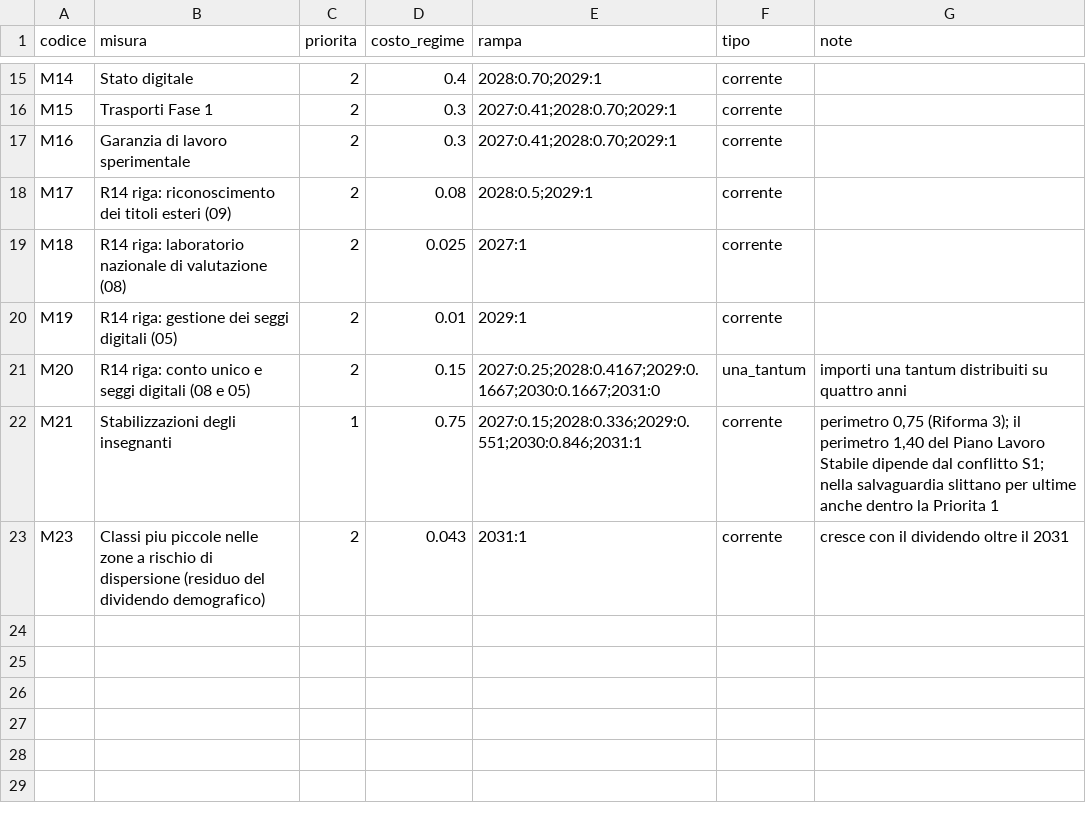
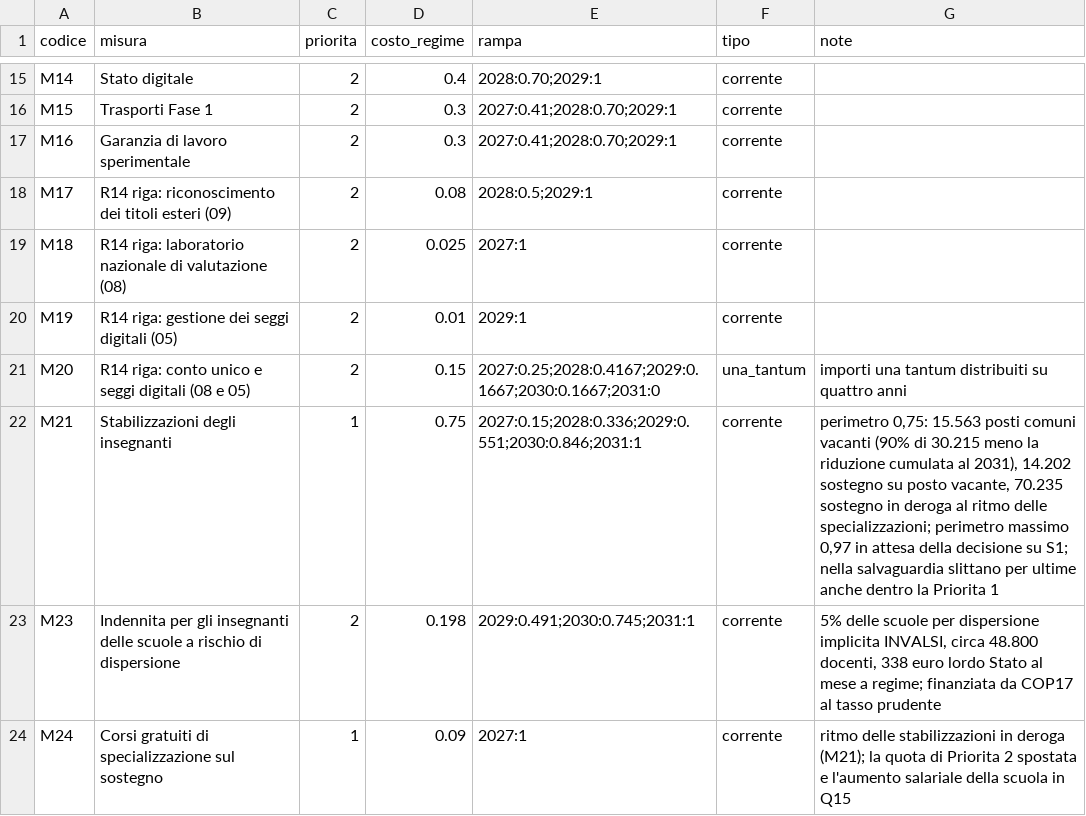
Before and after one commit to robertalimone0-lang/quarto-stato, a CSV file: dati/misure.csv, drawn as a sheet; only a part is shown, gaps mark what is left out.

```diff
--- a/dati/misure.csv
+++ b/dati/misure.csv
@@ -21,3 +21,4 @@ M19,R14 riga: gestione dei seggi digitali (05),2,0.01,2029:1,corrente,
 M20,R14 riga: conto unico e seggi digitali (08 e 05),2,0.15,2027:0.25;2028:0.4167;2029:0.1667;2030:0.1667;2031:0,una_tantum,importi una tantum distribuiti su quattro anni
-M21,Stabilizzazioni degli insegnanti,1,0.75,2027:0.15;2028:0.336;2029:0.551;2030:0.846;2031:1,corrente,"perimetro 0,75 (Riforma 3); il perimetro 1,40 del Piano Lavoro Stabile dipende dal conflitto S1; nella salvaguardia slittano per ultime anche dentro la Priorita 1"
-M23,Classi piu piccole nelle zone a rischio di dispersione (residuo del dividendo demografico),2,0.043,2031:1,corrente,cresce con il dividendo oltre il 2031
+M21,Stabilizzazioni degli insegnanti,1,0.75,2027:0.15;2028:0.336;2029:0.551;2030:0.846;2031:1,corrente,"perimetro 0,75: 15.563 posti comuni vacanti (90% di 30.215 meno la riduzione cumulata al 2031), 14.202 sostegno su posto vacante, 70.235 sostegno in deroga al ritmo delle specializzazioni; perimetro massimo 0,97 in attesa della decisione su S1; nella salvaguardia slittano per ultime anche dentro la Priorita 1"
+M23,Indennita per gli insegnanti delle scuole a rischio di dispersione,2,0.198,2029:0.491;2030:0.745;2031:1,corrente,"5% delle scuole per dispersione implicita INVALSI, circa 48.800 docenti, 338 euro lordo Stato al mese a regime; finanziata da COP17 al tasso prudente"
+M24,Corsi gratuiti di specializzazione sul sostegno,1,0.09,2027:1,corrente,"ritmo delle stabilizzazioni in deroga (M21); la quota di Priorita 2 spostata e l'aumento salariale della scuola in Q15"
```
Also changed, not shown: dati/coda.csv, dati/coperture.csv, 6 other files.
